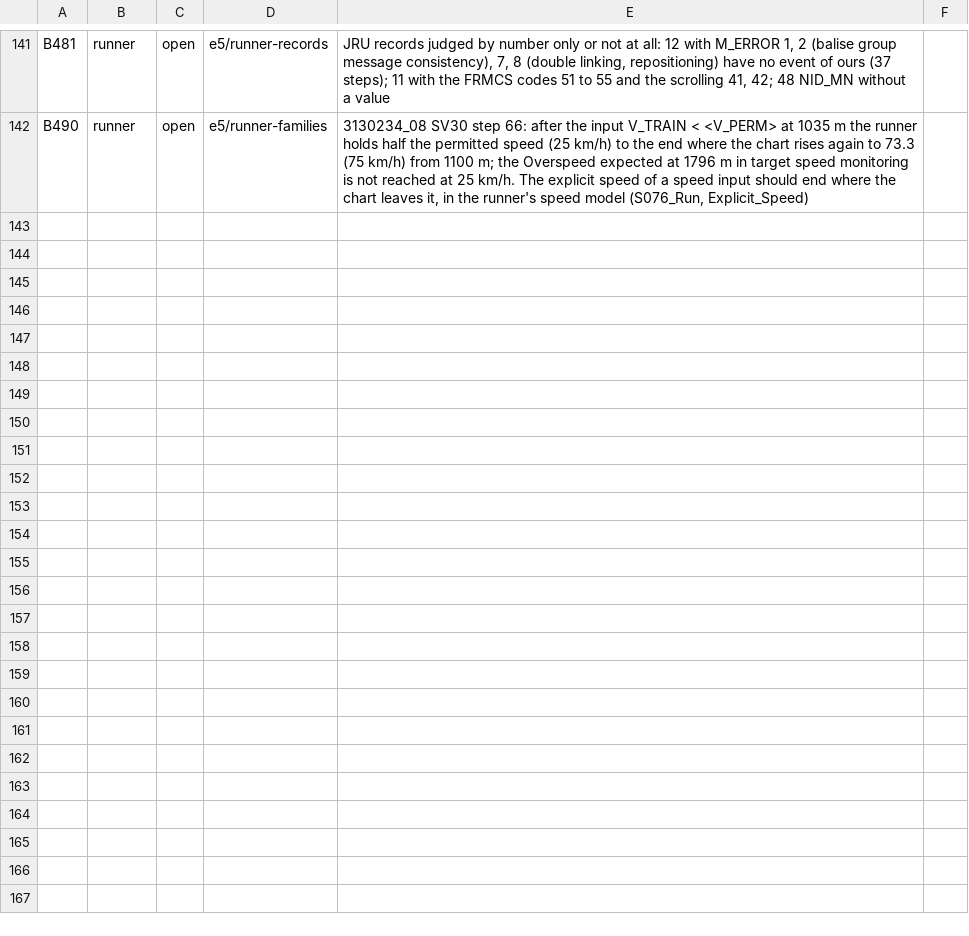
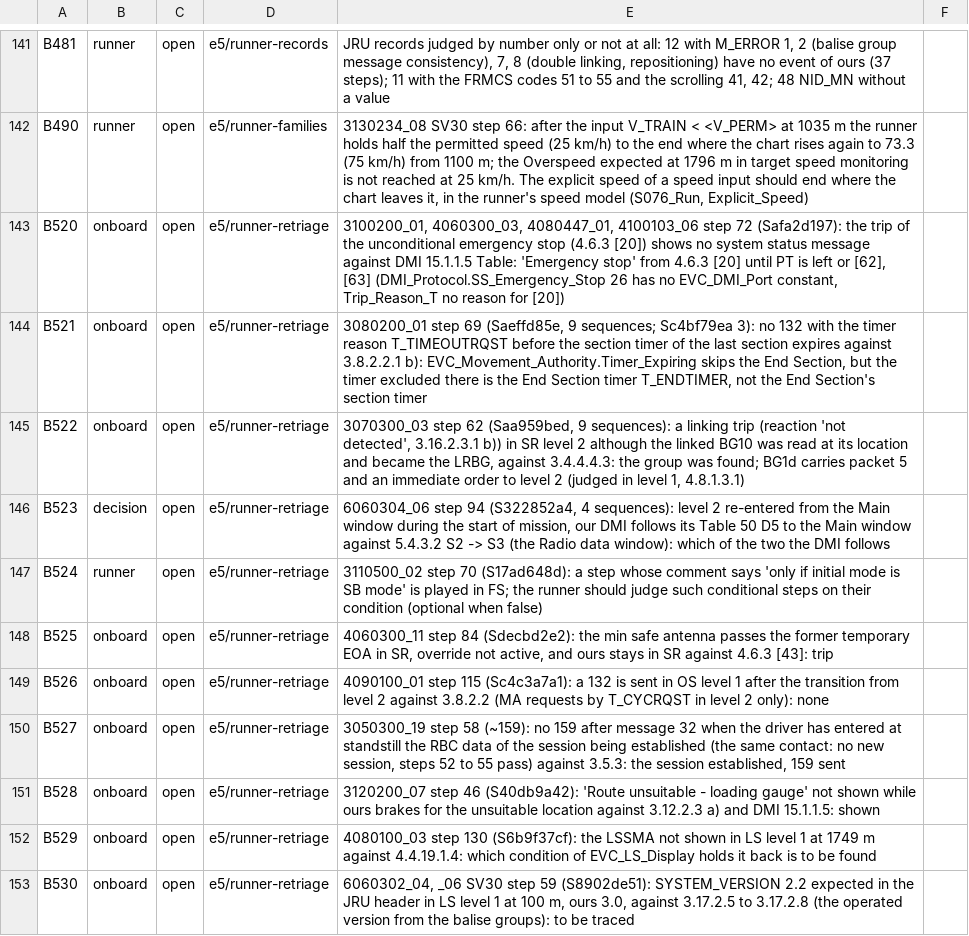
Before and after one commit to milanredele/etcs-dmi, a CSV file: doc/BACKLOG.csv, drawn as a sheet; only a part is shown, gaps mark what is left out; the diff names each change by its address in the sheet, - before the commit and + after, or states it on an @@ line.

```diff
--- a/doc/BACKLOG.csv
+++ b/doc/BACKLOG.csv
+row 143: B520 | onboard | open | e5/runner-retriage | 3100200_01, 4060300_03, 4080447_01, 4100103_06 step 72 (Safa2d197): the trip of the unconditional emergency stop (4.6.3 [20]) shows no system status message against DMI 15.1.1.5 Table: 'Emergency stop' from 4.6.3 [20] until PT is left or [62], [63] (DMI_Protocol.SS_Emergency_Stop 26 has no EVC_DMI_Port constant, Trip_Reason_T no reason for [20])
+row 144: B521 | onboard | open | e5/runner-retriage | 3080200_01 step 69 (Saeffd85e, 9 sequences; Sc4bf79ea 3): no 132 with the timer reason T_TIMEOUTRQST before the section timer of the last section expires against 3.8.2.2.1 b): EVC_Movement_Authority.Timer_Expiring skips the End Section, but the timer excluded there is the End Section timer T_ENDTIMER, not the End Section's section timer
+row 145: B522 | onboard | open | e5/runner-retriage | 3070300_03 step 62 (Saa959bed, 9 sequences): a linking trip (reaction 'not detected', 3.16.2.3.1 b)) in SR level 2 although the linked BG10 was read at its location and became the LRBG, against 3.4.4.4.3: the group was found; BG1d carries packet 5 and an immediate order to level 2 (judged in level 1, 4.8.1.3.1)
+row 146: B523 | decision | open | e5/runner-retriage | 6060304_06 step 94 (S322852a4, 4 sequences): level 2 re-entered from the Main window during the start of mission, our DMI follows its Table 50 D5 to the Main window against 5.4.3.2 S2 -> S3 (the Radio data window): which of the two the DMI follows
+row 147: B524 | runner | open | e5/runner-retriage | 3110500_02 step 70 (S17ad648d): a step whose comment says 'only if initial mode is SB mode' is played in FS; the runner should judge such conditional steps on their condition (optional when false)
+row 148: B525 | onboard | open | e5/runner-retriage | 4060300_11 step 84 (Sdecbd2e2): the min safe antenna passes the former temporary EOA in SR, override not active, and ours stays in SR against 4.6.3 [43]: trip
+row 149: B526 | onboard | open | e5/runner-retriage | 4090100_01 step 115 (Sc4c3a7a1): a 132 is sent in OS level 1 after the transition from level 2 against 3.8.2.2 (MA requests by T_CYCRQST in level 2 only): none
+row 150: B527 | onboard | open | e5/runner-retriage | 3050300_19 step 58 (~159): no 159 after message 32 when the driver has entered at standstill the RBC data of the session being established (the same contact: no new session, steps 52 to 55 pass) against 3.5.3: the session established, 159 sent
+row 151: B528 | onboard | open | e5/runner-retriage | 3120200_07 step 46 (S40db9a42): 'Route unsuitable - loading gauge' not shown while ours brakes for the unsuitable location against 3.12.2.3 a) and DMI 15.1.1.5: shown
+row 152: B529 | onboard | open | e5/runner-retriage | 4080100_03 step 130 (S6b9f37cf): the LSSMA not shown in LS level 1 at 1749 m against 4.4.19.1.4: which condition of EVC_LS_Display holds it back is to be found
+row 153: B530 | onboard | open | e5/runner-retriage | 6060302_04, _06 SV30 step 59 (S8902de51): SYSTEM_VERSION 2.2 expected in the JRU header in LS level 1 at 100 m, ours 3.0, against 3.17.2.5 to 3.17.2.8 (the operated version from the balise groups): to be traced
```
Also changed, not shown: 4 other files.
